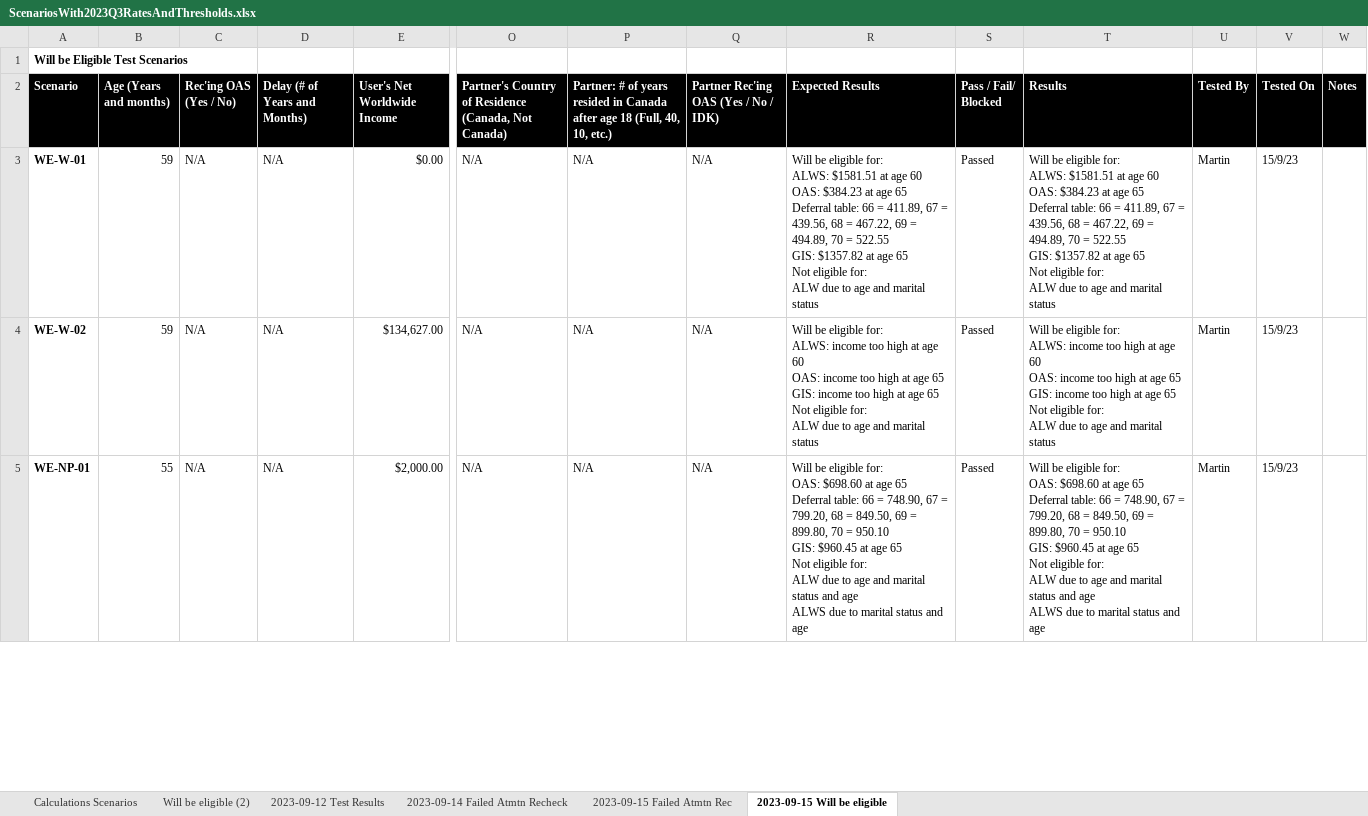
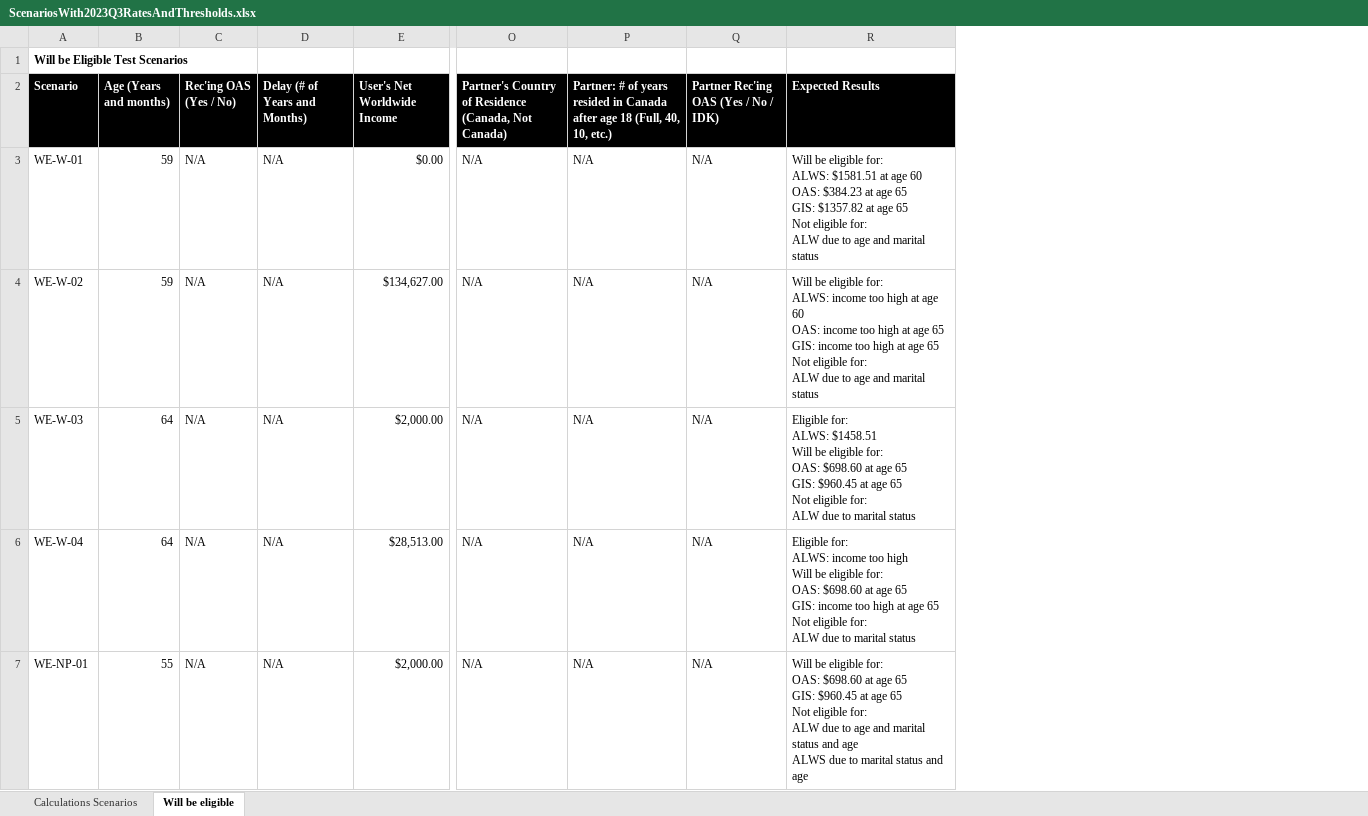
Before and after one commit to DTS-STN/eligibility-estimator, an Excel workbook: __tests__/utils/ScenariosWith2023Q3RatesAndThresholds.xlsx, sheet Will be eligible, drawn as a sheet; only a part is shown, gaps mark what is left out; values as stored, in another font and other column widths than the file's, no borders; conditional formats and table styles not drawn; removed rows and columns are numbered as before the commit, all else as after; rows hold the shown columns only; ↵ is a line break in a cell; the diff covers the shown part only; the diff names each change by its address in the sheet, - before the commit and + after, or states it on an @@ line.

```diff
--- a/__tests__/utils/ScenariosWith2023Q3RatesAndThresholds.xlsx (sheet Will be eligible)
+++ b/__tests__/utils/ScenariosWith2023Q3RatesAndThresholds.xlsx (sheet Will be eligible)
-sheet tab: 2023-09-15 Will be eligible
+sheet tab: Will be eligible
-sheet tab: Will be eligible (2)
-sheet tab: 2023-09-12 Test Results
-sheet tab: 2023-09-14 Failed Atmtn Recheck
-sheet tab: 2023-09-15 Failed Atmtn Rec
-column S (Pass / Fail/ Blocked), rows 3-5: all Passed
-column T (Results), rows 3-5: Will be eligible for: ↵ ALWS: $1581.51 at age 60 ↵ OAS: $384.23 at age 65 ↵ Deferral table: 66 = 411.89, 67 = 439.56, 68 = 467.22, 69 = 494.89, 70 = 522.55 ↵ GIS: $1357.82 at age 65 ↵ Not eligible for: ↵ ALW due to age and marital status | Will be eligible for: ↵ ALWS: income too high at age 60 ↵ OAS: income too high at age 65 ↵ GIS: income too high at age 65 ↵ Not eligible for: ↵ ALW due to age and marital status | Will be eligible for: ↵ OAS: $698.60 at age 65 ↵ Deferral table: 66 = 748.90, 67 = 799.20, 68 = 849.50, 69 = 899.80, 70 = 950.10 ↵ GIS: $960.45 at age 65 ↵ Not eligible for: ↵ ALW due to age and marital status and age ↵ ALWS due to marital status and age
-column U (Tested By), rows 3-5: all Martin
-column V (Tested On), rows 3-5: all 15/9/23
-column W (Notes), empty
-A3:A4 bold: on
+A3:A4 bold: off
-R3 (Expected Results): …age 65 ↵ Deferral table: 66 = 411.89, 67 = 439.56, 68 = 467.22, 69 = 494.89, 70 = 522.55 ↵ GIS: $1357.82…
+R3 (Expected Results): …age 65 ↵ GIS: $1357.82…
+row 5: WE-W-03 | 64 | N/A | N/A | $2,000.00 | N/A | N/A | N/A | Eligible for: ↵ ALWS: $1458.51 ↵ Will be eligible for: ↵ OAS: $698.60 at age 65 ↵ GIS: $960.45 at age 65 ↵ Not eligible for: ↵ ALW due to marital status
+row 6: WE-W-04 | 64 | N/A | N/A | $28,513.00 | N/A | N/A | N/A | Eligible for: ↵ ALWS: income too high ↵ Will be eligible for: ↵ OAS: $698.60 at age 65 ↵ GIS: income too high at age 65 ↵ Not eligible for: ↵ ALW due to marital status
-A7 bold: on
+A7 bold: off
-R7 (Expected Results): …age 65 ↵ Deferral table: 66 = 748.90, 67 = 799.20, 68 = 849.50, 69 = 899.80, 70 = 950.10 ↵ GIS: $960.45…
+R7 (Expected Results): …age 65 ↵ GIS: $960.45…
```
Also changed, not shown: 26 added rows, 39 edited cells and cell formats elsewhere in this sheet, sheet Calculations Scenarios, 2 other files.
